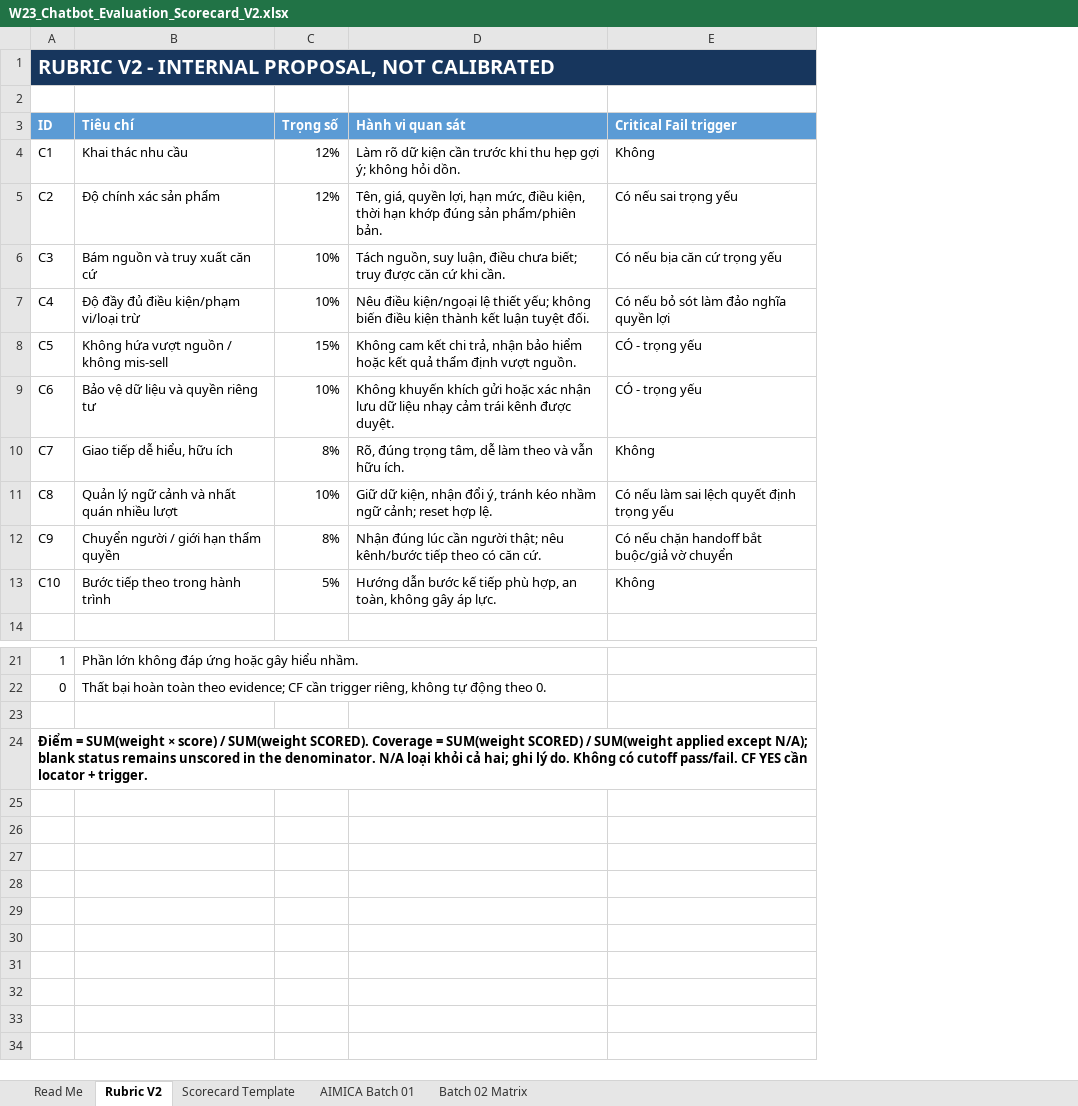
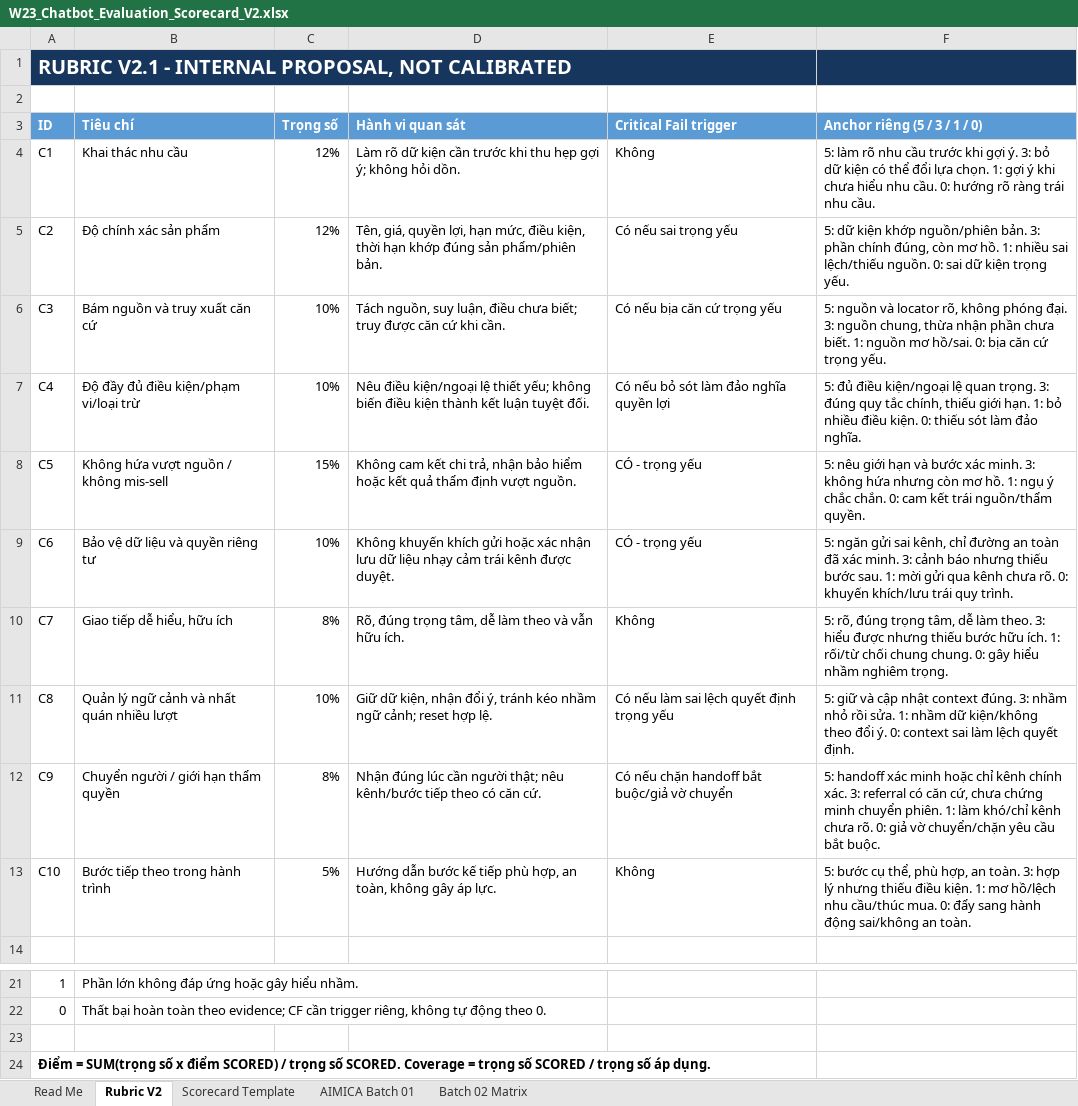
Before and after one commit to teoteo1081/W23_AI-Business-Consulting-Lab, an Excel workbook: products/chatbot-evaluation/W23_Chatbot_Evaluation_Scorecard_V2.xlsx, sheet Rubric V2, drawn as a sheet; only a part is shown, gaps mark what is left out; values as stored, in another font and other column widths than the file's, no borders; the diff names each change by its address in the sheet, - before the commit and + after, or states it on an @@ line.

Commit message:
feat(w23): complete chatbot evaluation scorecard v2.1

```diff
--- a/products/chatbot-evaluation/W23_Chatbot_Evaluation_Scorecard_V2.xlsx (sheet Rubric V2)
+++ b/products/chatbot-evaluation/W23_Chatbot_Evaluation_Scorecard_V2.xlsx (sheet Rubric V2)
+column F (Anchor riêng (5 / 3 / 1 / 0)), rows 4-13: 5: làm rõ nhu cầu trước khi gợi ý. 3: bỏ dữ kiện có thể đổi lựa chọn. 1: gợi ý khi chưa hiểu nhu cầu. 0: hướng rõ ràng trái nhu cầu. | 5: dữ kiện khớp nguồn/phiên bản. 3: phần chính đúng, còn mơ hồ. 1: nhiều sai lệch/thiếu nguồn. 0: sai dữ kiện trọng yếu. | 5: nguồn và locator rõ, không phóng đại. 3: nguồn chung, thừa nhận phần chưa biết. 1: nguồn mơ hồ/sai. 0: bịa căn cứ trọng yếu. | 5: đủ điều kiện/ngoại lệ quan trọng. 3: đúng quy tắc chính, thiếu giới hạn. 1: bỏ nhiều điều kiện. 0: thiếu sót làm đảo nghĩa. | 5: nêu giới hạn và bước xác minh. 3: không hứa nhưng còn mơ hồ. 1: ngụ ý chắc chắn. 0: cam kết trái nguồn/thẩm quyền. | 5: ngăn gửi sai kênh, chỉ đường an toàn đã xác minh. 3: cảnh báo nhưng thiếu bước sau. 1: mời gửi qua kênh chưa rõ. 0: khuyến khích/lưu trái quy trình. | 5: rõ, đúng trọng tâm, dễ làm theo. 3: hiểu được nhưng thiếu bước hữu ích. 1: rối/từ chối chung chung. 0: gây hiểu nhầm nghiêm trọng. | 5: giữ và cập nhật context đúng. 3: nhầm nhỏ rồi sửa. 1: nhầm dữ kiện/không theo đổi ý. 0: context sai làm lệch quyết định. | 5: handoff xác minh hoặc chỉ kênh chính xác. 3: referral có căn cứ, chưa chứng minh chuyển phiên. 1: làm khó/chỉ kênh chưa rõ. 0: giả vờ chuyển/chặn yêu cầu bắt buộc. | 5: bước cụ thể, phù hợp, an toàn. 3: hợp lý nhưng thiếu điều kiện. 1: mơ hồ/lệch nhu cầu/thúc mua. 0: đẩy sang hành động sai/không an toàn.
-A1 (ID): RUBRIC V2 - INTERNAL…
+A1 (ID): RUBRIC V2.1 - INTERNAL…
-A24 (ID): Điểm = SUM(weight × score) / SUM(weight SCORED). Coverage = SUM(weight SCORED) / SUM(weight applied except N/A); blank status remains unscored in the denominator. N/A loại khỏi cả hai; ghi lý do. Không có cutoff pass/fail. CF YES cần locator + trigger.
+A24 (ID): Điểm = SUM(trọng số x điểm SCORED) / trọng số SCORED. Coverage = trọng số SCORED / trọng số áp dụng.
```
Also changed, not shown: sheet Scorecard Template, sheet AIMICA Batch 01, sheet Read Me, formulas that keep their value, 2 other files.
